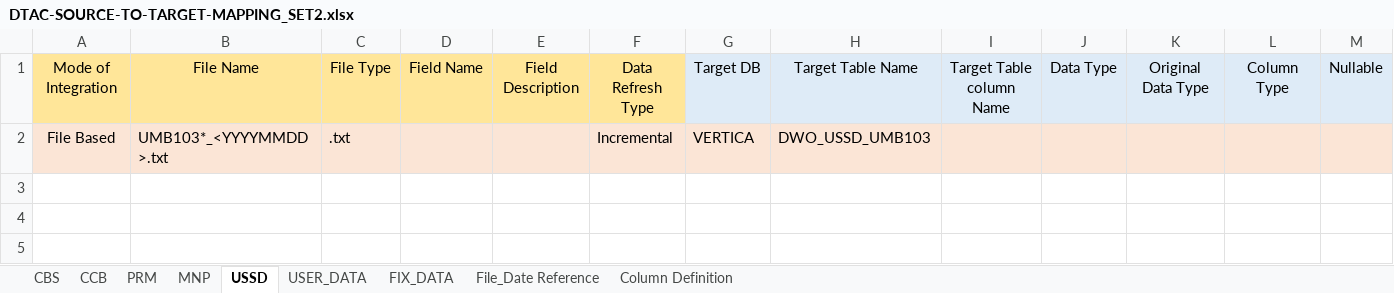
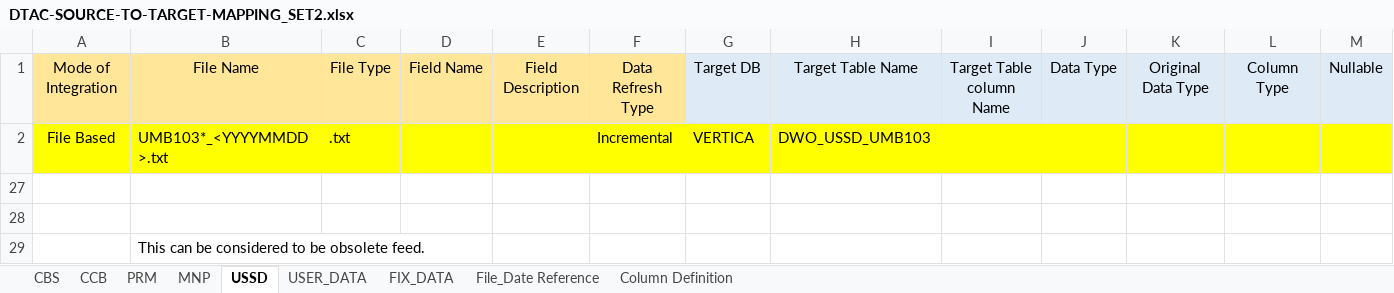
Before and after one commit to notting-hill/AEP_documents, an Excel workbook: DTAC-SOURCE-TO-TARGET-MAPPING_SET2.xlsx, sheet USSD, drawn as a sheet; only a part is shown; values as stored, in another font and other column widths than the file's, no borders; rows hold the shown columns only; the diff covers the shown part only; the diff names each change by its address in the sheet, - before the commit and + after, or states it on an @@ line.

```diff
--- a/DTAC-SOURCE-TO-TARGET-MAPPING_SET2.xlsx (sheet USSD)
+++ b/DTAC-SOURCE-TO-TARGET-MAPPING_SET2.xlsx (sheet USSD)
-A2:M2 fill: #FBE5D6
+A2:M2 fill: #FFFF00
+row 27: (empty)
+row 28: (empty)
+row 29:  | This can be considered to be obsolete feed.
```
Also changed, not shown: cell formats elsewhere in this sheet, sheet PRM, sheet USER_DATA, hidden cells, 2 other files.
